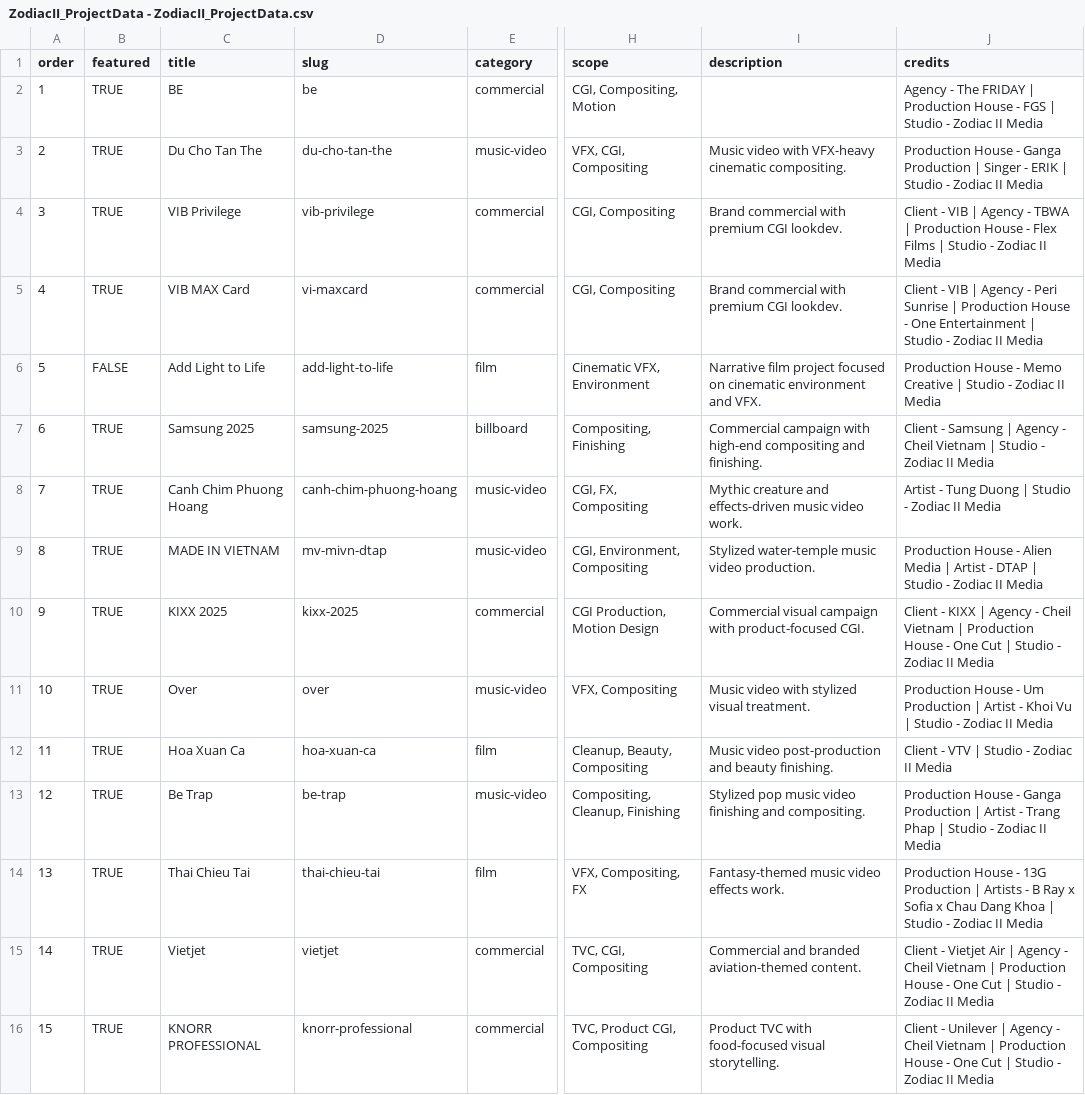
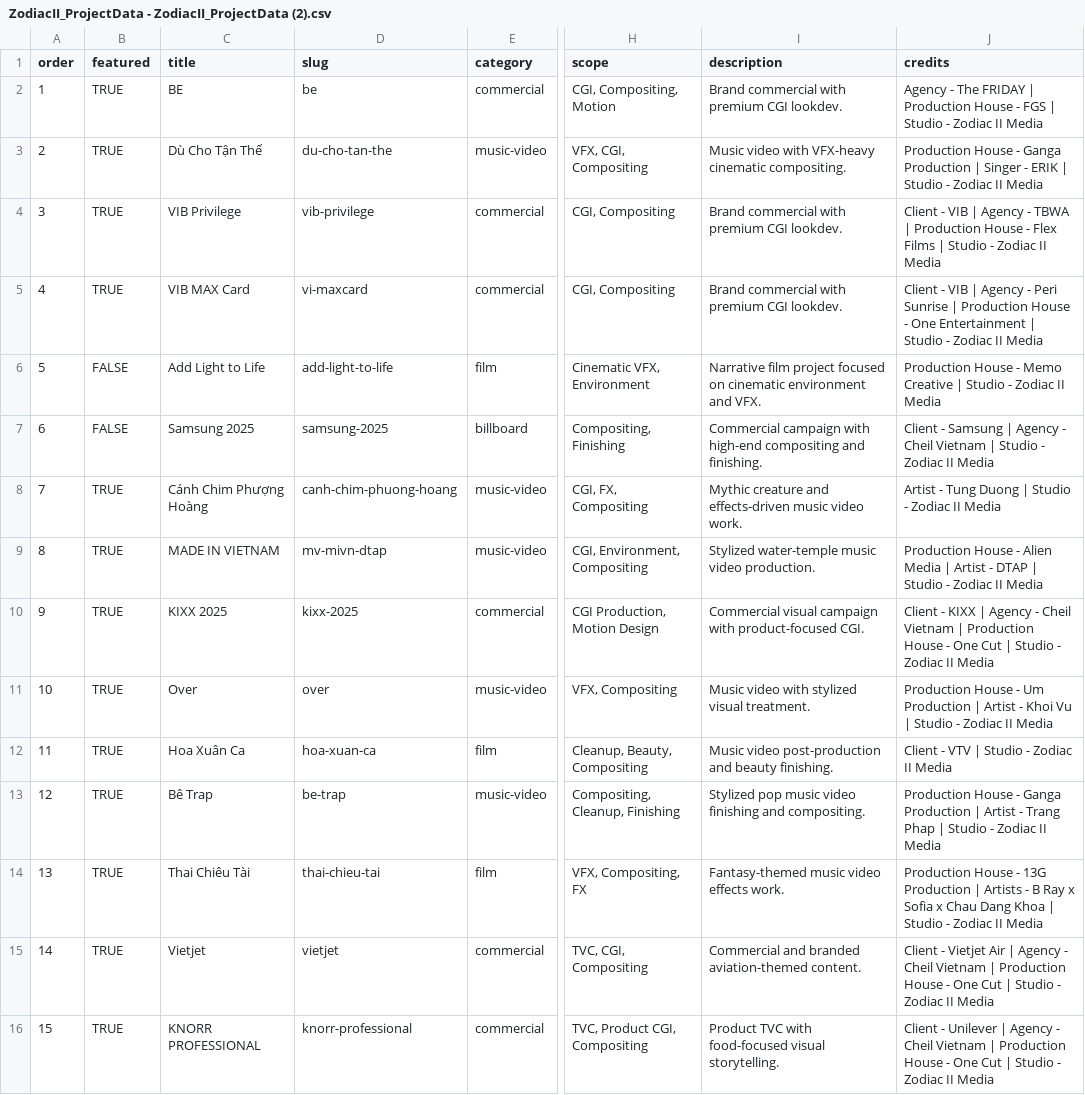
Before and after one commit to JamesDo-vfx/ZODIACII_WEB, a CSV file: data/scripts/ZodiacII_ProjectData - ZodiacII_ProjectData (2).csv (was data/scripts/ZodiacII_ProjectData - ZodiacII_ProjectData.csv), drawn as a sheet; only a part is shown, gaps mark what is left out; the diff covers the shown part only; the diff names each change by its address in the sheet, - before the commit and + after, or states it on an @@ line.

```diff
--- a/data/scripts/ZodiacII_ProjectData - ZodiacII_ProjectData.csv
+++ b/data/scripts/ZodiacII_ProjectData - ZodiacII_ProjectData (2).csv
-I2 (description): (empty)
+I2 (description): Brand commercial with premium CGI lookdev.
-C3 (title): Du Cho Tan The
+C3 (title): Dù Cho Tận Thế
-B7 (featured): TRUE
+B7 (featured): FALSE
-C8 (title): Canh Chim Phuong Hoang
+C8 (title): Cánh Chim Phượng Hoàng
-C12 (title): Hoa Xuan Ca
+C12 (title): Hoa Xuân Ca
-C13 (title): Be Trap
+C13 (title): Bê Trap
-C14 (title): Thai Chieu Tai
+C14 (title): Thai Chiêu Tài
```
Also changed, not shown: 16 edited cells elsewhere in this file, 24 other files.
